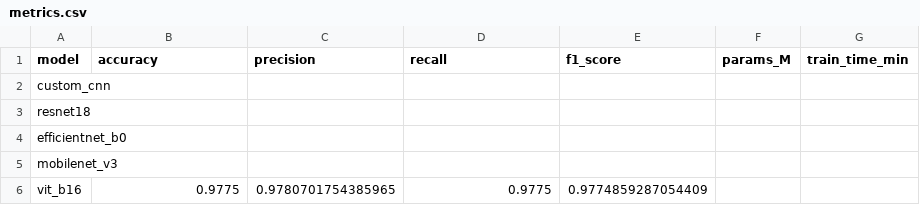
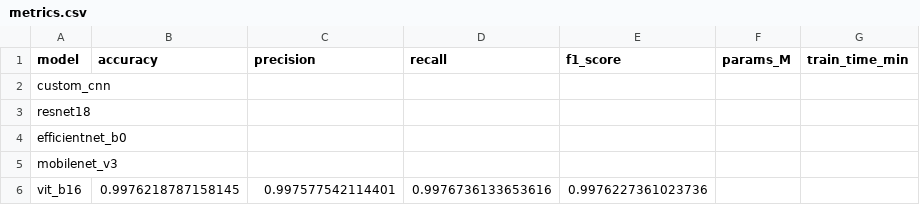
Before and after one commit to benchuangxd/CSC3109-T16-Project, a CSV file: results/metrics.csv, drawn as a sheet.

```diff
--- a/results/metrics.csv
+++ b/results/metrics.csv
@@ -5,2 +5,2 @@ efficientnet_b0,,,,,,
 mobilenet_v3,,,,,,
-vit_b16,0.9775,0.9780701754385965,0.9775,0.9774859287054409,,
+vit_b16,0.9976218787158145,0.997577542114401,0.9976736133653616,0.9976227361023736,,
```
Also changed, not shown: 2 other files.
